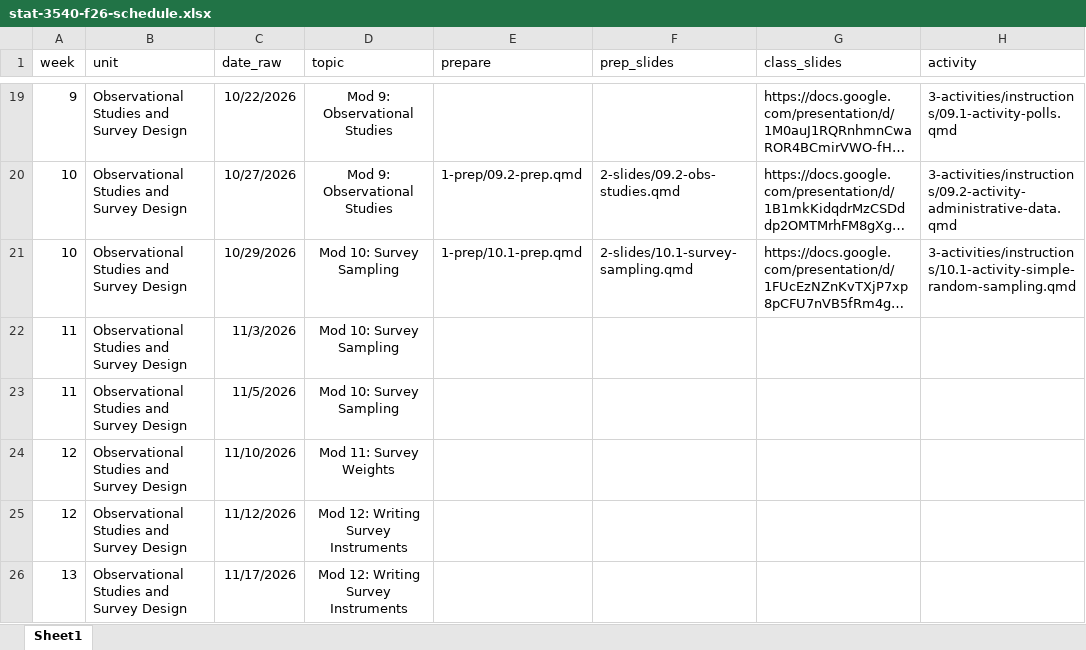
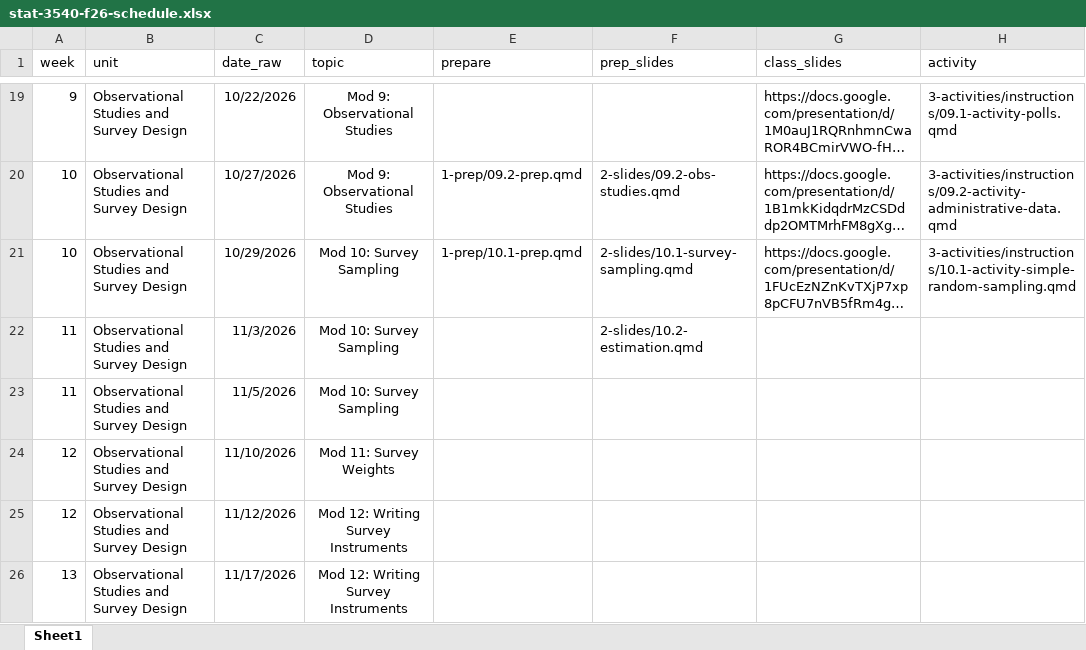
Before and after one commit to manncz/stat-3540-calpoly, an Excel workbook: stat-3540-f26-schedule.xlsx, sheet Sheet1, drawn as a sheet; only a part is shown, gaps mark what is left out; long unchanged cells end in …; values as stored, in another font and other column widths than the file's, no borders; the diff names each change by its address in the sheet, - before the commit and + after, or states it on an @@ line.

Commit message:
10.2 prep slides

```diff
--- a/stat-3540-f26-schedule.xlsx (sheet Sheet1)
+++ b/stat-3540-f26-schedule.xlsx (sheet Sheet1)
-F22 (prep_slides): (empty)
+F22 (prep_slides): 2-slides/10.2-estimation.qmd
```
Also changed, not shown: 49 other files.
